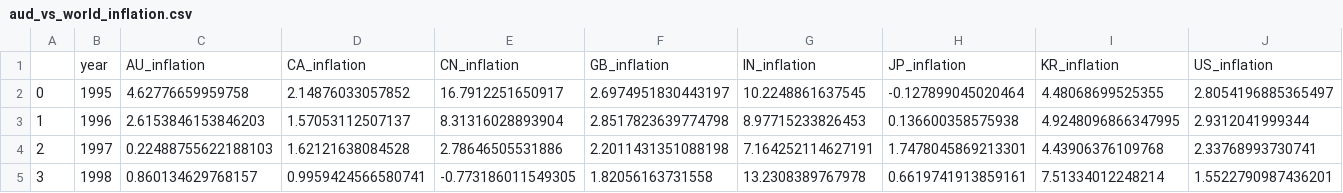
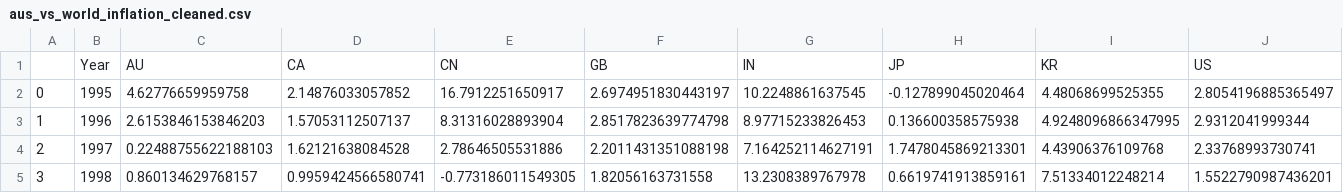
Before and after one commit to TribThapa/AustralianEconomyAnalysis, a CSV file: Data/ProcessedData/aus_vs_world_inflation_cleaned.csv (was Data/ProcessedData/aud_vs_world_inflation.csv), drawn as a sheet; only a part is shown.

```diff
--- a/Data/ProcessedData/aud_vs_world_inflation.csv
+++ b/Data/ProcessedData/aus_vs_world_inflation_cleaned.csv
@@ -1,2 +1,2 @@
-,year,AU_inflation,CA_inflation,CN_inflation,GB_inflation,IN_inflation,JP_inflation,KR_inflation,US_inflation
+,Year,AU,CA,CN,GB,IN,JP,KR,US
 0,1995,4.62776659959758,2.14876033057852,16.7912251650917,2.6974951830443197,10.2248861637545,-0.127899045020464,4.48068699525355,2.8054196885365497
```
Also changed, not shown: Data/ProcessedData/aus_vs_world_gdp_growth_cleaned.csv, Data/ProcessedData/aus_vs_world_goods_export_cleaned.csv, 6 other files.
